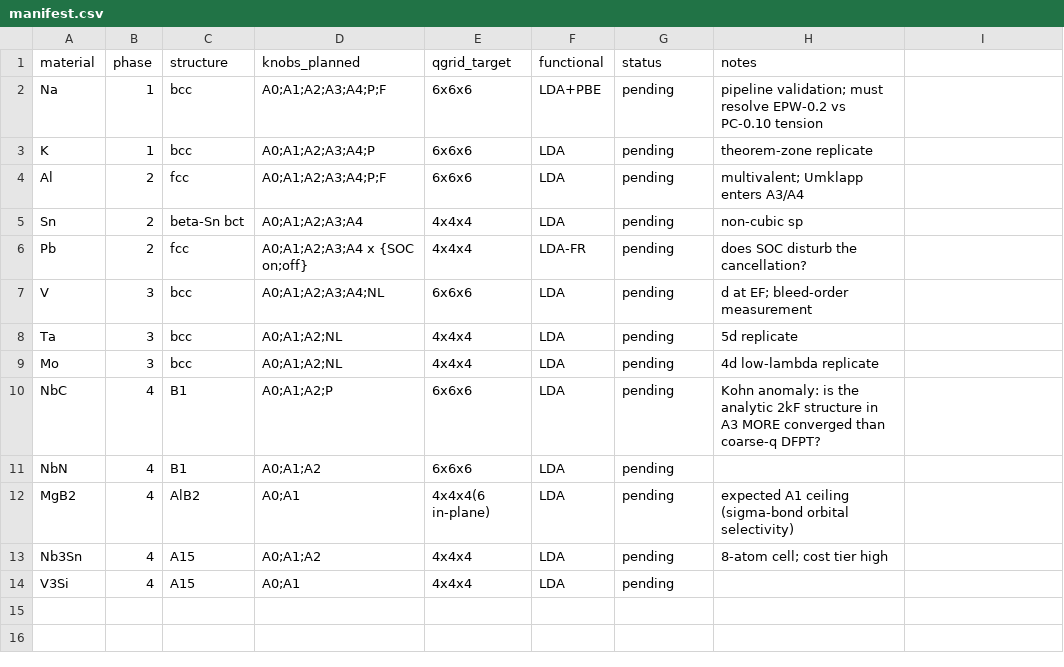
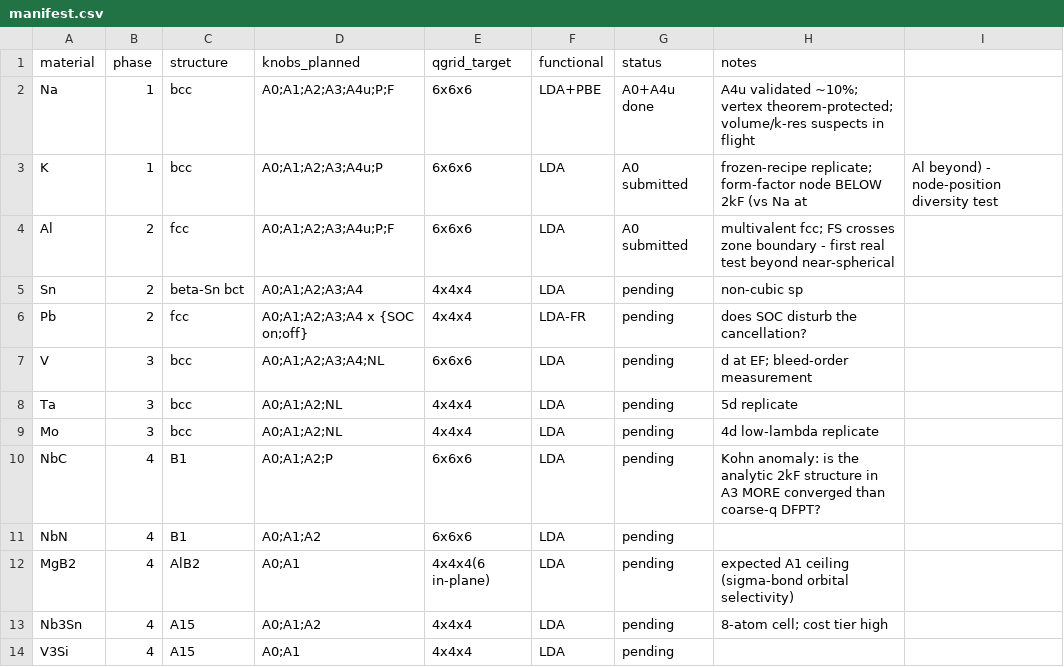
Before and after one commit to kunyuan/dfpt-lambda-benchmark, a CSV file: research/dfpt-distillation/manifest.csv, drawn as a sheet.

```diff
--- a/research/dfpt-distillation/manifest.csv
+++ b/research/dfpt-distillation/manifest.csv
@@ -1,5 +1,5 @@
 material,phase,structure,knobs_planned,qgrid_target,functional,status,notes
-Na,1,bcc,A0;A1;A2;A3;A4;P;F,6x6x6,LDA+PBE,pending,pipeline validation; must resolve EPW-0.2 vs PC-0.10 tension
-K,1,bcc,A0;A1;A2;A3;A4;P,6x6x6,LDA,pending,theorem-zone replicate
-Al,2,fcc,A0;A1;A2;A3;A4;P;F,6x6x6,LDA,pending,multivalent; Umklapp enters A3/A4
+Na,1,bcc,A0;A1;A2;A3;A4u;P;F,6x6x6,LDA+PBE,A0+A4u done,A4u validated ~10%; vertex theorem-protected; volume/k-res suspects in flight
+K,1,bcc,A0;A1;A2;A3;A4u;P,6x6x6,LDA,A0 submitted,frozen-recipe replicate; form-factor node BELOW 2kF (vs Na at, Al beyond) - node-position diversity test
+Al,2,fcc,A0;A1;A2;A3;A4u;P;F,6x6x6,LDA,A0 submitted,multivalent fcc; FS crosses zone boundary - first real test beyond near-spherical
 Sn,2,beta-Sn bct,A0;A1;A2;A3;A4,4x4x4,LDA,pending,non-cubic sp
```
Also changed, not shown: research/dfpt-distillation/jobs/lbg_jobs_20260613_phase1_na.csv, 3 other files.
